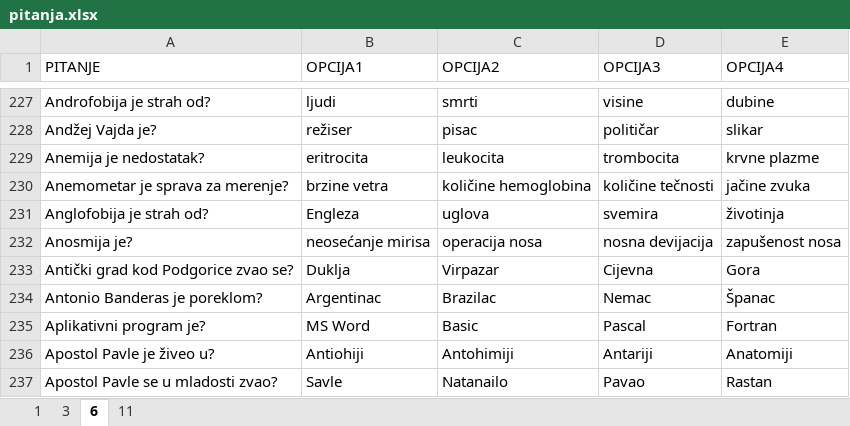
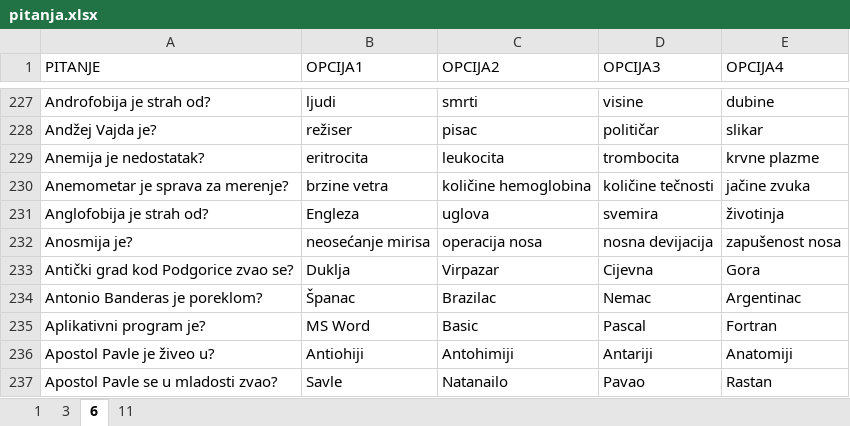
Before and after one commit to matijakljajic/milionerpy, an Excel workbook: resources/pitanja.xlsx, sheet 6, drawn as a sheet; only a part is shown, gaps mark what is left out; values as stored, in another font and other column widths than the file's, no borders; the diff names each change by its address in the sheet, - before the commit and + after, or states it on an @@ line.

```diff
--- a/resources/pitanja.xlsx (sheet 6)
+++ b/resources/pitanja.xlsx (sheet 6)
-B234 (OPCIJA1): Argentinac
+B234 (OPCIJA1): Španac
-E234 (OPCIJA4): Španac
+E234 (OPCIJA4): Argentinac
```
Also changed, not shown: sheet 11.
